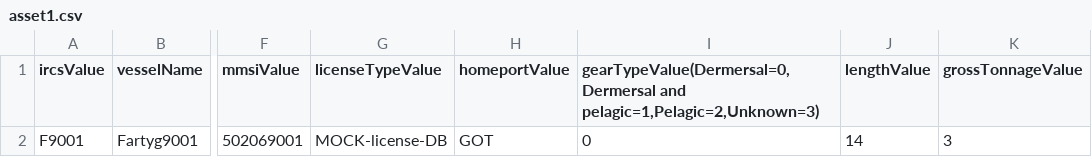
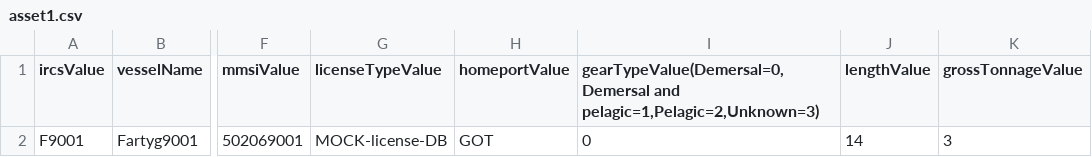
Before and after one commit to UnionVMS/UVMS-SeleniumTests, a CSV file: asset1.csv, drawn as a sheet; only a part is shown, gaps mark what is left out; the diff names each change by its address in the sheet, - before the commit and + after, or states it on an @@ line.

Commit message:
Test Suite adapted to the 3.31.13 release (incl Frontend 3.0.45) test_0053btest_server_create_assets_and_mobile_terminals_39_52 also added.

```diff
--- a/asset1.csv
+++ b/asset1.csv
-I1: gearTypeValue(Dermersal=0,Dermersal and pelagic=1,Pelagic=2,Unknown=3)
+I1: gearTypeValue(Demersal=0,Demersal and pelagic=1,Pelagic=2,Unknown=3)
```
Also changed, not shown: asset2.csv, asset3.csv, 21 other files.
